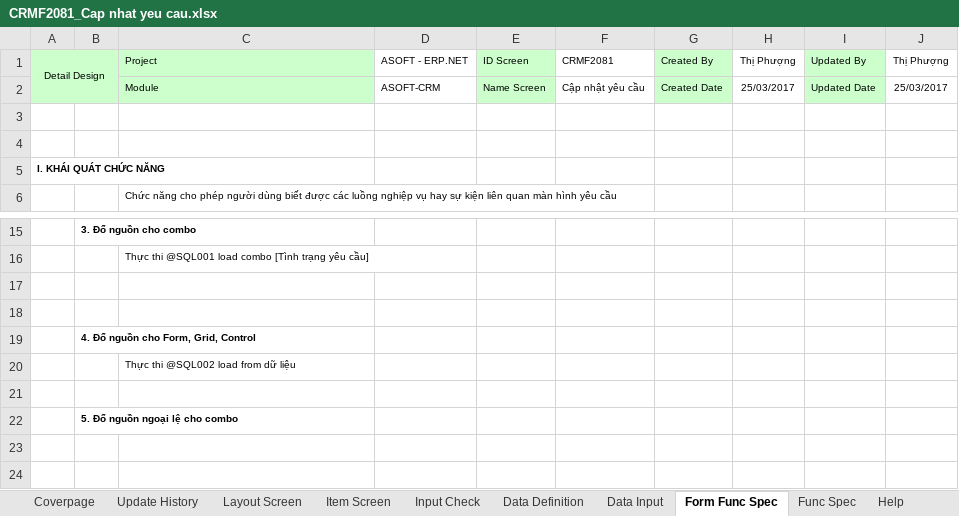
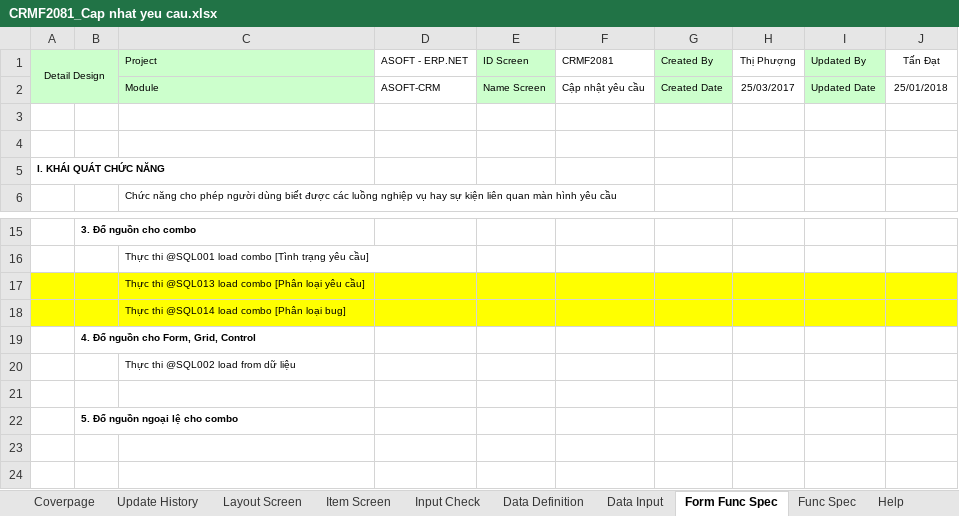
Before and after one commit to ASOFT-Solution/asoft-test-svn, an Excel workbook: 2018/CRM/03_DetailDesign/CRMF2081_Cap nhat yeu cau.xlsx, sheet Form Func Spec, drawn as a sheet; only a part is shown, gaps mark what is left out; values as stored, in another font and other column widths than the file's, no borders; charts and pictures not drawn; the diff names each change by its address in the sheet, - before the commit and + after, or states it on an @@ line.

Commit message:
- CRMF2080: Bổ sung trường Loại yêu cầu - CRMF2081: Bổ sung trường: Loại yêu cầu, Phân loại bug, Chủ đề yêu cầu, Dự án, Deadline mong muốn, Deadline xử lý, Deadline thực tế, Số giờ cho phép, Số giờ thực tế - CRMF2082: Bổ sung các trường: Loại yêu cầu, Dự án, Deadline mong muốn, Deadline thực tế hoàn thành, Số giờ cho phép, Số giờ thực tế,

```diff
--- a/2018/CRM/03_DetailDesign/CRMF2081_Cap nhat yeu cau.xlsx (sheet Form Func Spec)
+++ b/2018/CRM/03_DetailDesign/CRMF2081_Cap nhat yeu cau.xlsx (sheet Form Func Spec)
-J1: Thị Phượng
+J1: Tấn Đạt
-J2 (Tấn Đạt): 25/03/2017
+J2 (Tấn Đạt): 25/01/2018
-A17:J18 fill: none
+A17:J18 fill: #FFFF00
-C17 (Project): (empty)
+C17 (Project): Thực thi @SQL013 load combo [Phân loại yêu cầu]
-C18 (Project): (empty)
+C18 (Project): Thực thi @SQL014 load combo [Phân loại bug]
```
Also changed, not shown: sheet Item Screen, sheet Data Input, sheet Input Check, sheet Update History, sheet Func Spec, sheet Data Definition, 1 more sheet, charts or pictures, 2018/CRM/03_DetailDesign/CRMF2080_Danh muc yeu cau.xlsx, 2018/CRM/03_DetailDesign/CRMF2082_Xem chi tiet yeu cau.xlsx, 10 other files.
